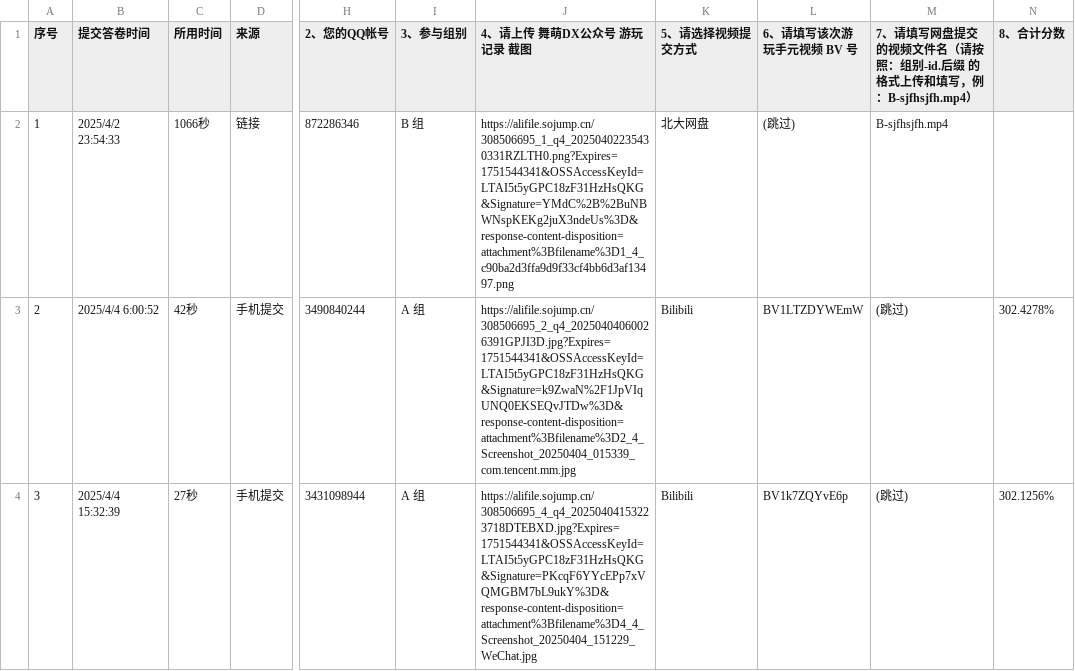
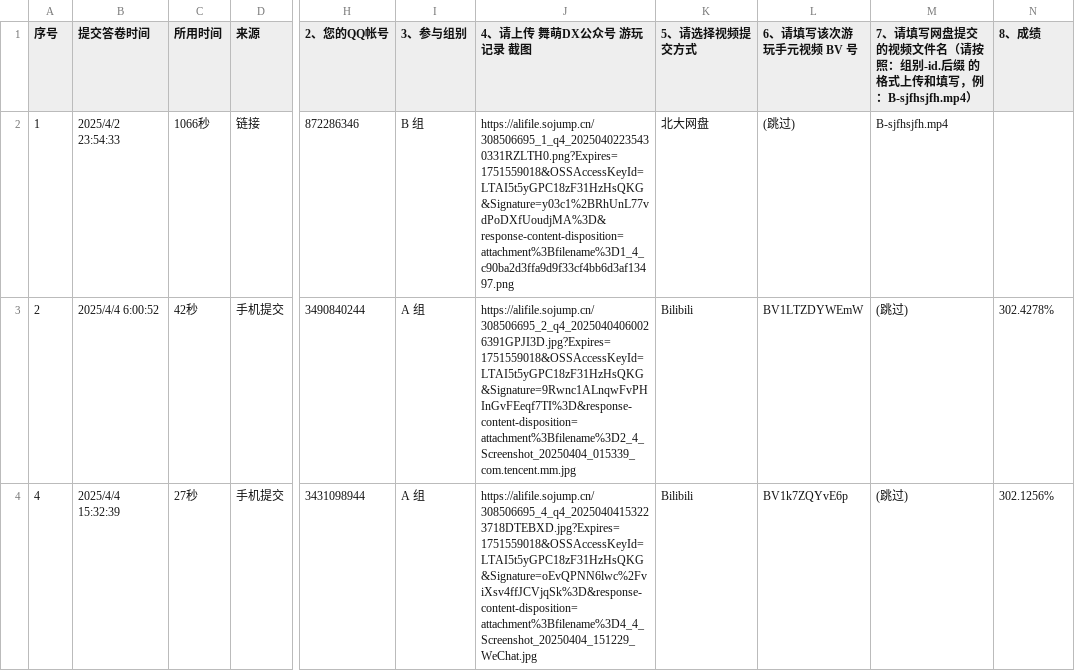
Before and after one commit to PKU-MUG/mug-site-astro, a CSV file: src/data/wmc1st.csv, drawn as a sheet; only a part is shown, gaps mark what is left out; the diff covers the shown part only; the diff names each change by its address in the sheet, - before the commit and + after, or states it on an @@ line.

Commit message:
Update wmc1st.csv

```diff
--- a/src/data/wmc1st.csv
+++ b/src/data/wmc1st.csv
-N1: 8、合计分数
+N1: 8、成绩
-J2 (4、请上传 舞萌DX公众号 游玩记录 截图): https://alifile.sojump.cn/308506695_1_q4_20250402235430331RZLTH0.png?Expires=1751544341&OSSAccessKeyId=LTAI5t5yGPC18zF31HzHsQKG&Signature=YMdC%2B%2BuNBWNspKEKg2juX3ndeUs%3D&response-content-disposition=attachment%3Bfilename%3D1_4_c90ba2d3ffa9d9f33cf4bb6d3af13497.png
+J2 (4、请上传 舞萌DX公众号 游玩记录 截图): https://alifile.sojump.cn/308506695_1_q4_20250402235430331RZLTH0.png?Expires=1751559018&OSSAccessKeyId=LTAI5t5yGPC18zF31HzHsQKG&Signature=y03c1%2BRhUnL77vdPoDXfUoudjMA%3D&response-content-disposition=attachment%3Bfilename%3D1_4_c90ba2d3ffa9d9f33cf4bb6d3af13497.png
-J3 (4、请上传 舞萌DX公众号 游玩记录 截图): https://alifile.sojump.cn/308506695_2_q4_20250404060026391GPJI3D.jpg?Expires=1751544341&OSSAccessKeyId=LTAI5t5yGPC18zF31HzHsQKG&Signature=k9ZwaN%2F1JpVIqUNQ0EKSEQvJTDw%3D&response-content-disposition=attachment%3Bfilename%3D2_4_Screenshot_20250404_015339_com.tencent.mm.jpg
+J3 (4、请上传 舞萌DX公众号 游玩记录 截图): https://alifile.sojump.cn/308506695_2_q4_20250404060026391GPJI3D.jpg?Expires=1751559018&OSSAccessKeyId=LTAI5t5yGPC18zF31HzHsQKG&Signature=9Rwnc1ALnqwFvPHInGvFEeqf7TI%3D&response-content-disposition=attachment%3Bfilename%3D2_4_Screenshot_20250404_015339_com.tencent.mm.jpg
-A4 (序号): 3
+A4 (序号): 4
-J4 (4、请上传 舞萌DX公众号 游玩记录 截图): https://alifile.sojump.cn/308506695_4_q4_20250404153223718DTEBXD.jpg?Expires=1751544341&OSSAccessKeyId=LTAI5t5yGPC18zF31HzHsQKG&Signature=PKcqF6YYcEPp7xVQMGBM7bL9ukY%3D&response-content-disposition=attachment%3Bfilename%3D4_4_Screenshot_20250404_151229_WeChat.jpg
+J4 (4、请上传 舞萌DX公众号 游玩记录 截图): https://alifile.sojump.cn/308506695_4_q4_20250404153223718DTEBXD.jpg?Expires=1751559018&OSSAccessKeyId=LTAI5t5yGPC18zF31HzHsQKG&Signature=oEvQPNN6lwc%2FviXsv4ffJCVjqSk%3D&response-content-disposition=attachment%3Bfilename%3D4_4_Screenshot_20250404_151229_WeChat.jpg
```
Also changed, not shown: 6 added rows and 2 edited cells elsewhere in this file.
